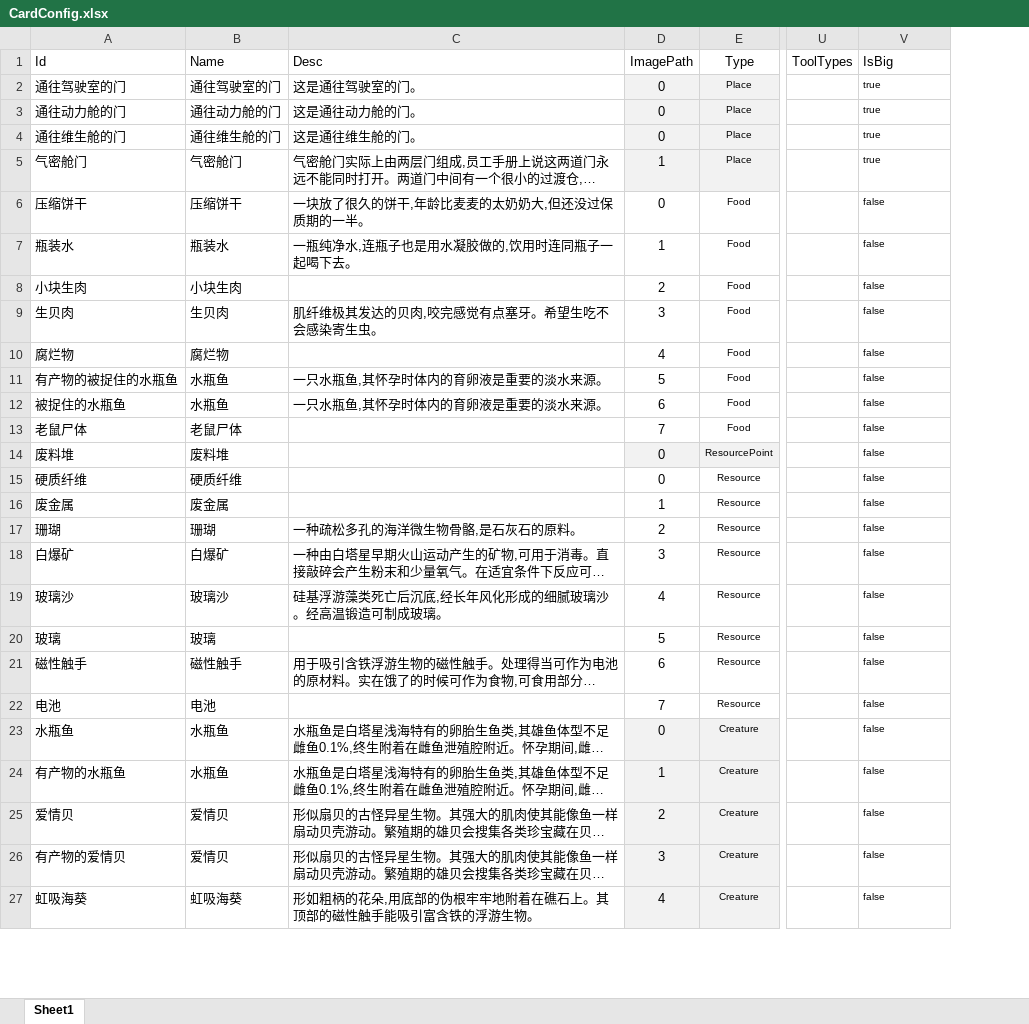
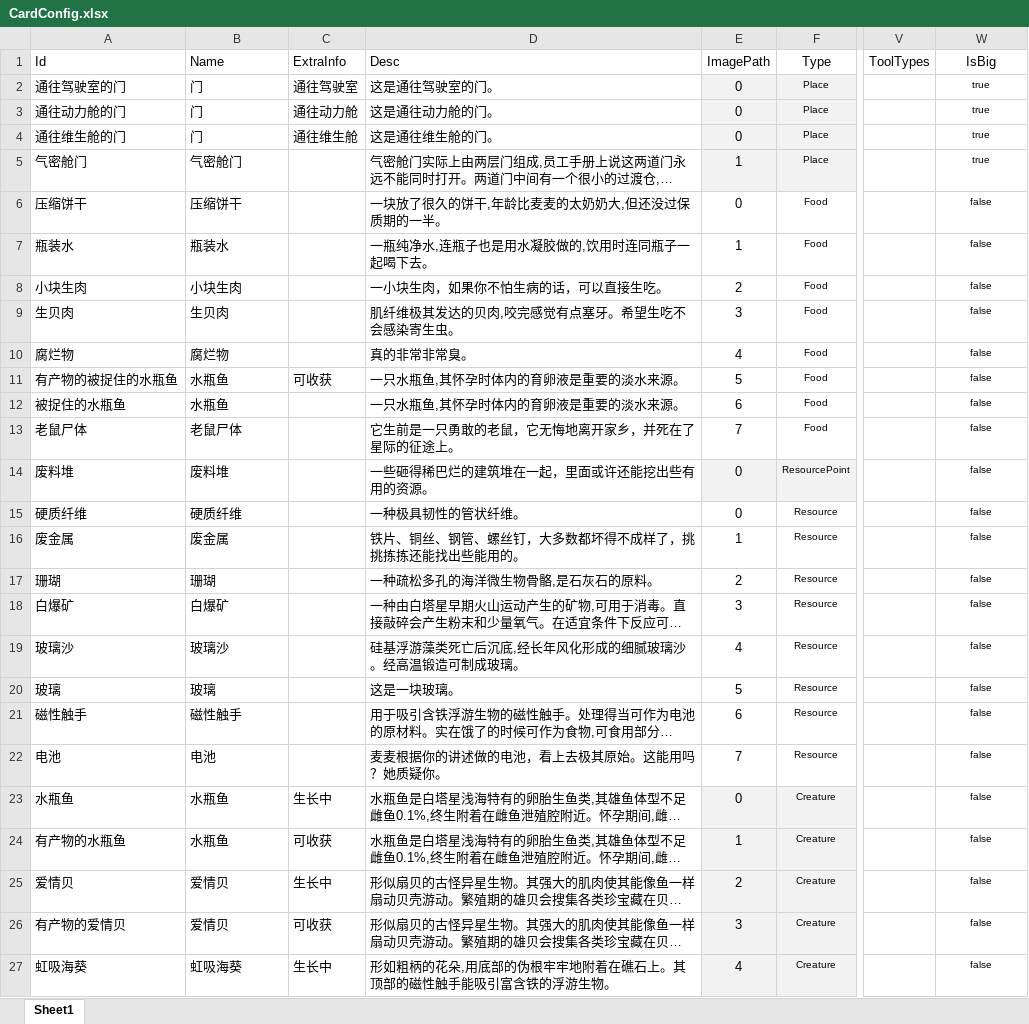
Before and after one commit to Cindyxj1011001101/WindowsSurvival, an Excel workbook: Assets/Excel/CardConfig.xlsx, sheet Sheet1, drawn as a sheet; only a part is shown, gaps mark what is left out; long unchanged cells end in …; values as stored, in another font and other column widths than the file's, no borders; addresses are those after the commit; the diff covers the shown part only; the diff names each change by its address in the sheet, - before the commit and + after, or states it on an @@ line.

```diff
--- a/Assets/Excel/CardConfig.xlsx (sheet Sheet1)
+++ b/Assets/Excel/CardConfig.xlsx (sheet Sheet1)
+column C (ExtraInfo), rows 2-27: 通往驾驶室 | 通往动力舱 | 通往维生舱 |  |  |  |  |  |  | 可收获 |  |  |  |  |  |  |  |  |  |  |  | 生长中 | 可收获 | 生长中 | 可收获 | 生长中
-W1:W27 alignment: left
+W1:W27 alignment: center
-B2 (Name): 通往驾驶室的门
+B2 (Name): 门
-B3 (Name): 通往动力舱的门
+B3 (Name): 门
-B4 (Name): 通往维生舱的门
+B4 (Name): 门
-D8 (Desc): (empty)
+D8 (Desc): 一小块生肉，如果你不怕生病的话，可以直接生吃。
-D10 (Desc): (empty)
+D10 (Desc): 真的非常非常臭。
-D13 (Desc): (empty)
+D13 (Desc): 它生前是一只勇敢的老鼠，它无悔地离开家乡，并死在了星际的征途上。
-D14 (Desc): (empty)
+D14 (Desc): 一些砸得稀巴烂的建筑堆在一起，里面或许还能挖出些有用的资源。
-D15 (Desc): (empty)
+D15 (Desc): 一种极具韧性的管状纤维。
-D16 (Desc): (empty)
+D16 (Desc): 铁片、铜丝、钢管、螺丝钉，大多数都坏得不成样了，挑挑拣拣还能找出些能用的。
-D20 (Desc): (empty)
+D20 (Desc): 这是一块玻璃。
-D22 (Desc): (empty)
+D22 (Desc): 麦麦根据你的讲述做的电池，看上去极其原始。这能用吗？她质疑你。
```
Also changed, not shown: 1 added row, 5 edited cells and cell formats elsewhere in this sheet, 45 other files.
